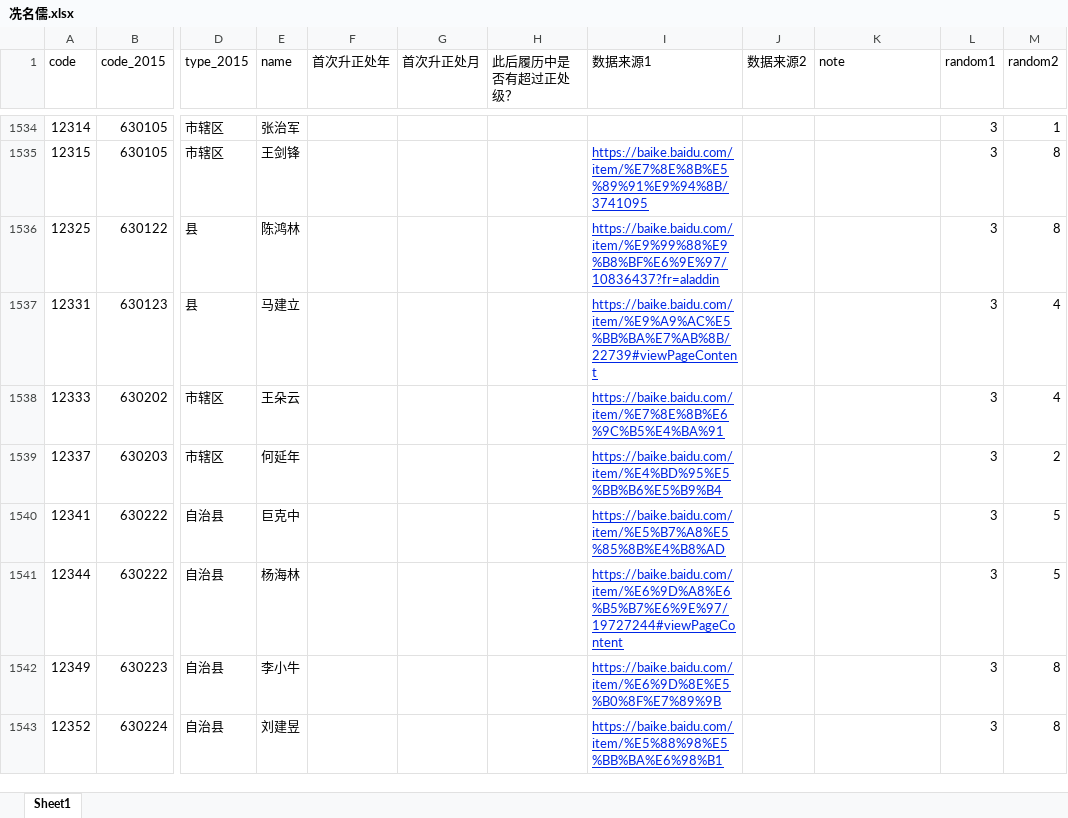
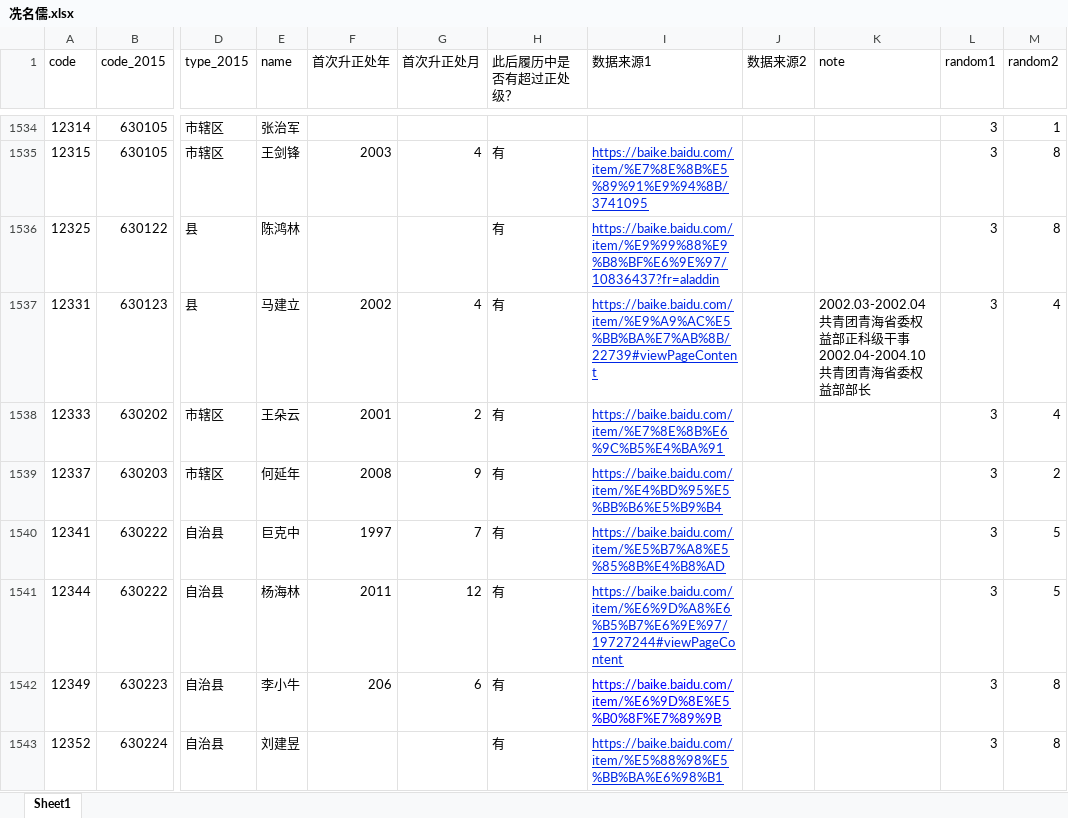
Before and after one commit to walker51758/Research_Assistance, an Excel workbook: 冼名儒.xlsx, sheet Sheet1, drawn as a sheet; only a part is shown, gaps mark what is left out; values as stored, in another font and other column widths than the file's, no borders; the diff covers the shown part only; the diff names each change by its address in the sheet, - before the commit and + after, or states it on an @@ line.

```diff
--- a/冼名儒.xlsx (sheet Sheet1)
+++ b/冼名儒.xlsx (sheet Sheet1)
-F1535 (首次升正处年): (empty)
+F1535 (首次升正处年): 2003
-G1535 (首次升正处月): (empty)
+G1535 (首次升正处月): 4
-H1535:H1543 (此后履历中是否有超过正处级？): (empty)
+H1535:H1543 (此后履历中是否有超过正处级？): 有
-F1537 (首次升正处年): (empty)
+F1537 (首次升正处年): 2002
-G1537 (首次升正处月): (empty)
+G1537 (首次升正处月): 4
-K1537 (note): (empty)
+K1537 (note): 2002.03-2002.04 共青团青海省委权益部正科级干事2002.04-2004.10 共青团青海省委权益部部长
-F1538 (首次升正处年): (empty)
+F1538 (首次升正处年): 2001
-G1538 (首次升正处月): (empty)
+G1538 (首次升正处月): 2
-F1539 (首次升正处年): (empty)
+F1539 (首次升正处年): 2008
-G1539 (首次升正处月): (empty)
+G1539 (首次升正处月): 9
-F1540 (首次升正处年): (empty)
+F1540 (首次升正处年): 1997
-G1540 (首次升正处月): (empty)
+G1540 (首次升正处月): 7
-F1541 (首次升正处年): (empty)
+F1541 (首次升正处年): 2011
-G1541 (首次升正处月): (empty)
+G1541 (首次升正处月): 12
-F1542 (首次升正处年): (empty)
+F1542 (首次升正处年): 206
-G1542 (首次升正处月): (empty)
+G1542 (首次升正处月): 6
-I1542 text colour: #0026E5
+I1542 text colour: #0000FF
```
Also changed, not shown: 133 edited cells and cell formats elsewhere in this sheet, 1 other file.
